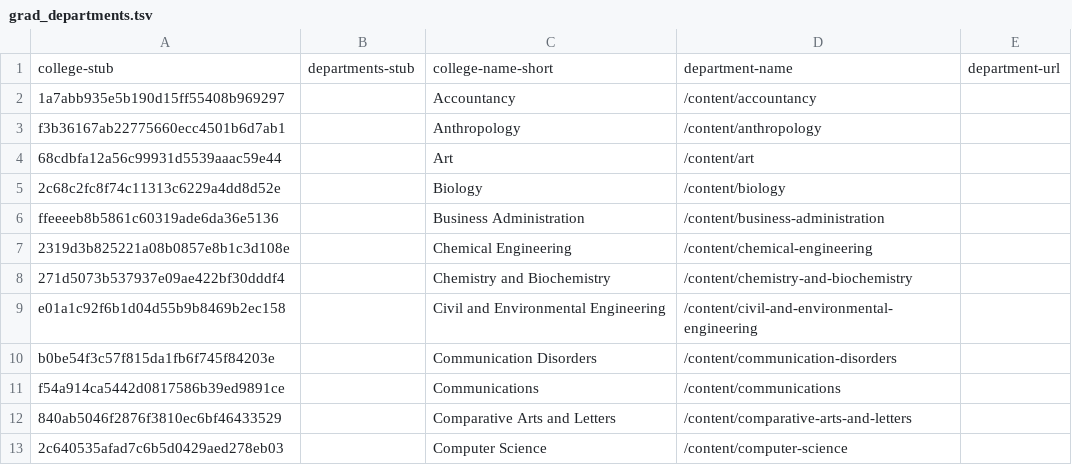
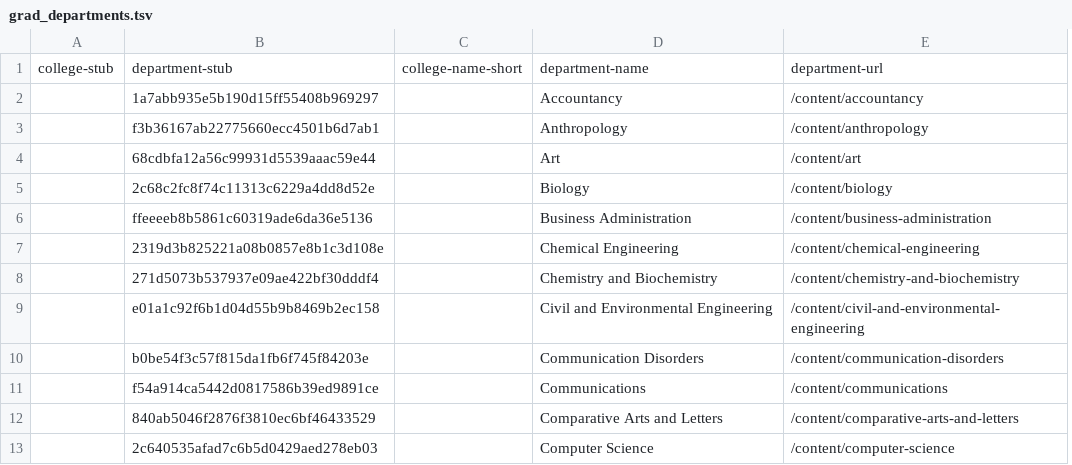
Before and after one commit to HBLL-Collection-Development/course-catalog, a TSV file: data/grad_departments.tsv, drawn as a sheet; only a part is shown; removed rows and columns are numbered as before the commit, all else as after; the diff names each change by its address in the sheet, - before the commit and + after, or states it on an @@ line.

```diff
--- a/data/grad_departments.tsv
+++ b/data/grad_departments.tsv
+column A, empty
-column B, empty
+column C, empty
-column E, empty
-row 1: college-stub | departments-stub | college-name-short | department-name | department-url
+row 1: college-stub | department-stub | college-name-short | department-name | department-url
```
Also changed, not shown: data/grad_faculty.tsv, data/undergrad_colleges.tsv, 5 other files.
